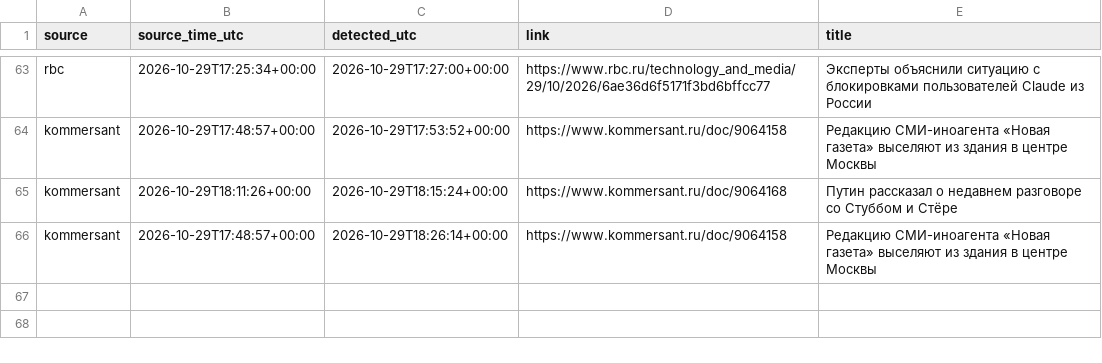
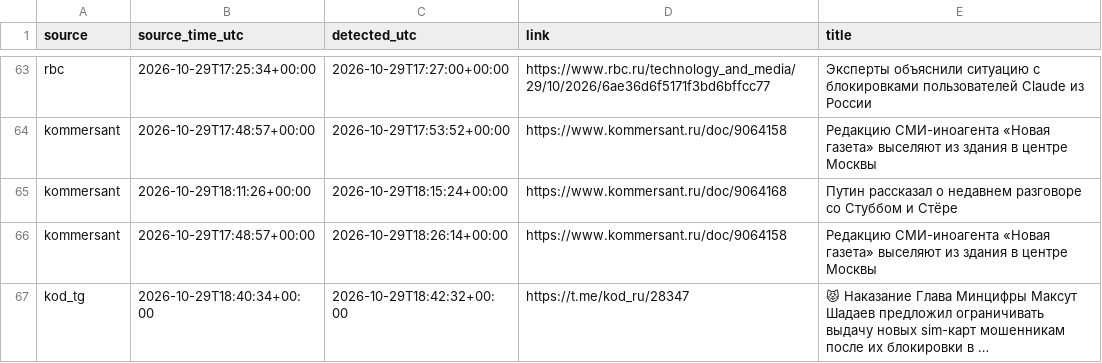
Before and after one commit to kvyvo/rknkid-radar, a CSV file: detections.csv, drawn as a sheet; only a part is shown, gaps mark what is left out; the diff names each change by its address in the sheet, - before the commit and + after, or states it on an @@ line.

```diff
--- a/detections.csv
+++ b/detections.csv
+row 67: kod_tg | 2026-10-29T18:40:34+00:00 | 2026-10-29T18:42:32+00:00 | https://t.me/kod_ru/28347 | 😾 Наказание Глава Минцифры Максут Шадаев предложил ограничивать выдачу новых sim-карт мошенникам после их блокировки в …
```
Also changed, not shown: 1 other file.
